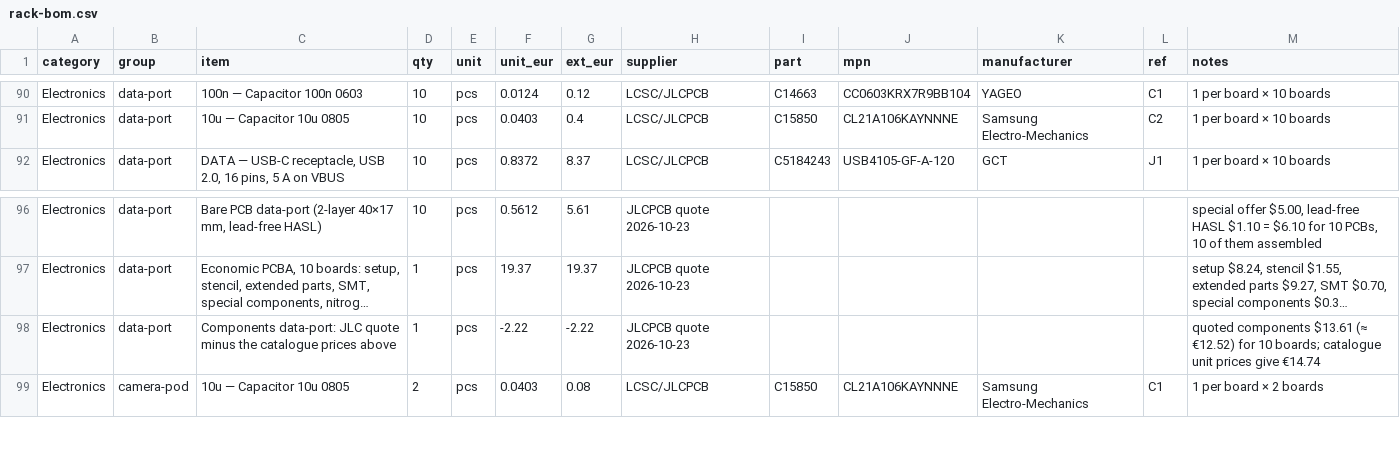
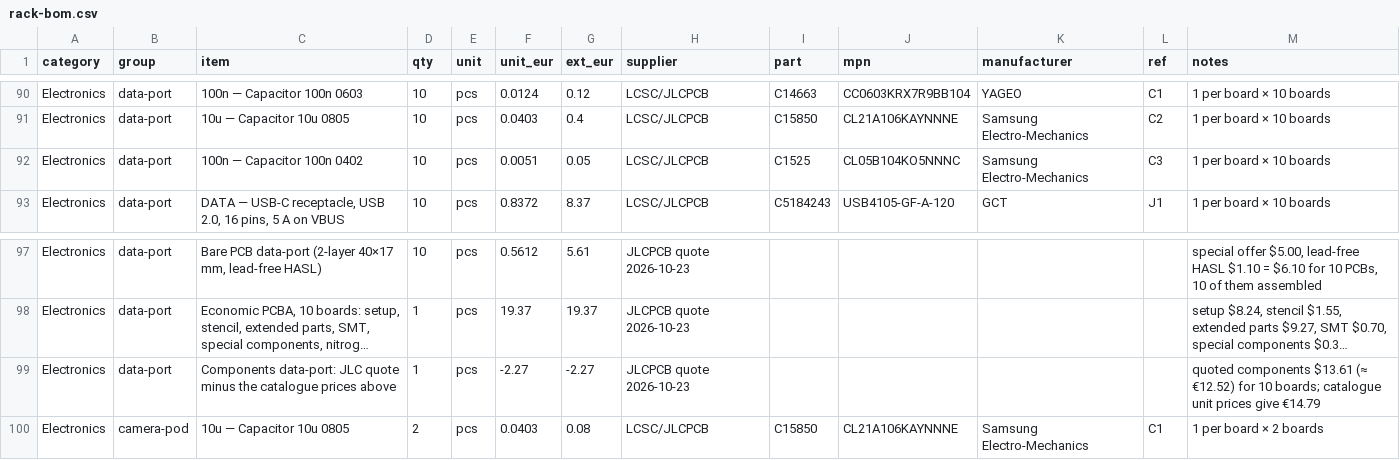
Before and after one commit to kartben/hw-testing-rack, a CSV file: bom/rack-bom.csv, drawn as a sheet; only a part is shown, gaps mark what is left out; long unchanged cells end in …; addresses are those after the commit; the diff names each change by its address in the sheet, - before the commit and + after, or states it on an @@ line.

```diff
--- a/bom/rack-bom.csv
+++ b/bom/rack-bom.csv
+row 92: Electronics | data-port | 100n — Capacitor 100n 0402 | 10 | pcs | 0.0051 | 0.05 | LCSC/JLCPCB | C1525 | CL05B104KO5NNNC | Samsung Electro-Mechanics | C3 | 1 per board × 10 boards
-F99 (unit_eur): -2.22
+F99 (unit_eur): -2.27
-G99 (ext_eur): -2.22
+G99 (ext_eur): -2.27
-M99 (notes): …prices give €14.74
+M99 (notes): …prices give €14.79
```
Also changed, not shown: electronics/data-port/data-port-bom.csv, electronics/data-port/fab/data-port-bom-jlcpcb.csv, 15 other files.
